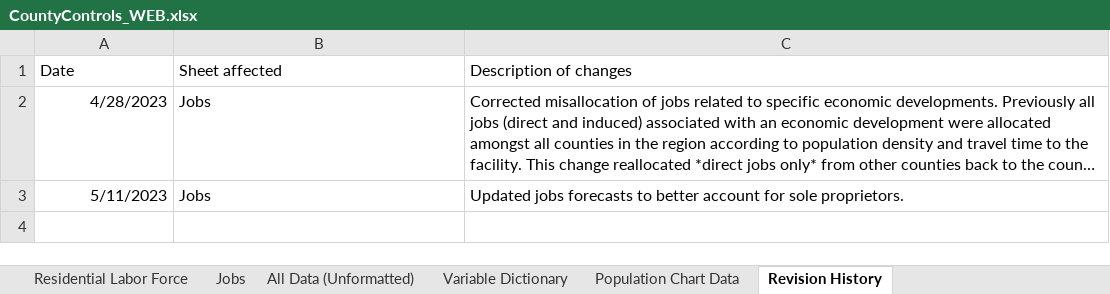
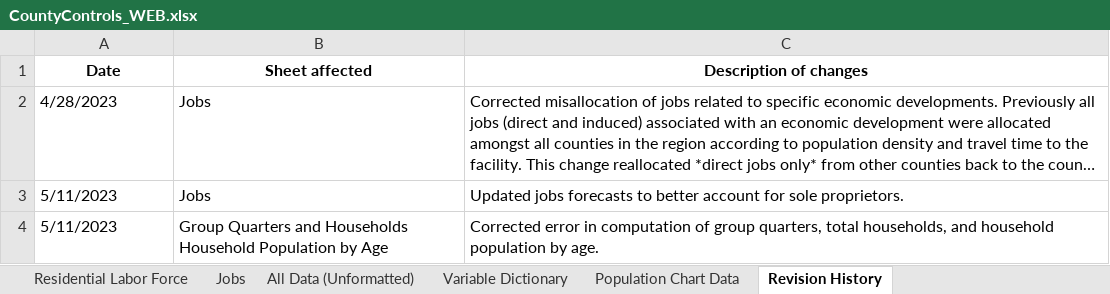
Before and after one commit to morpc/morpc-county-controls, an Excel workbook: deliverables/CountyControls_WEB.xlsx, sheet Revision History, drawn as a sheet; long unchanged cells end in …; values as stored, in another font and other column widths than the file's, no borders; ↵ is a line break in a cell; the diff names each change by its address in the sheet, - before the commit and + after, or states it on an @@ line.

Commit message:
Correct GQ pop, household pop, and household pop by age

```diff
--- a/deliverables/CountyControls_WEB.xlsx (sheet Revision History)
+++ b/deliverables/CountyControls_WEB.xlsx (sheet Revision History)
@@ A1:C1 bold: off → on, alignment: left → center @@
-A2:A3 alignment: right
+A2:A3 alignment: left
+row 4: 5/11/2023 | Group Quarters and Households ↵ Household Population by Age | Corrected error in computation of group quarters, total households, and household population by age.
```
Also changed, not shown: sheet Household Population by Age, sheet Group Quarters and Households, sheet All Data (Unformatted), sheet Households and Housing Units, formulas that keep their value.
